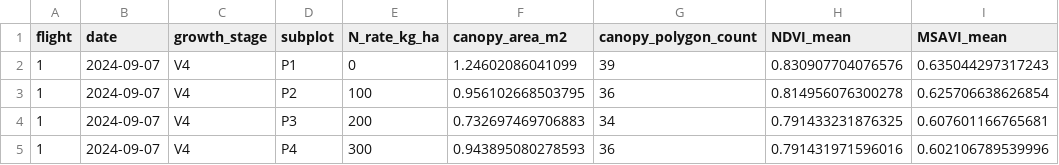
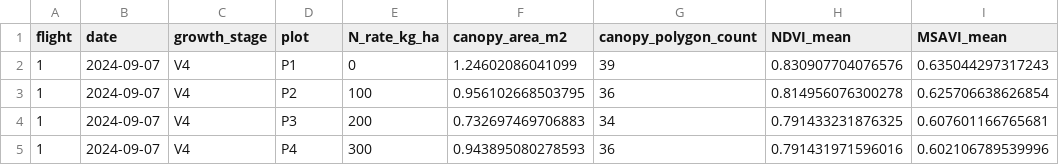
Before and after one commit to JGB-GIS-RS/common-bean-uav-nitrogen-gradient, a CSV file: data/common_bean_uav_master_dataset.csv, drawn as a sheet; only a part is shown; the diff names each change by its address in the sheet, - before the commit and + after, or states it on an @@ line.

Commit message:
Harmonize dataset terminology to plot

```diff
--- a/data/common_bean_uav_master_dataset.csv
+++ b/data/common_bean_uav_master_dataset.csv
-D1: subplot
+D1: plot
```
